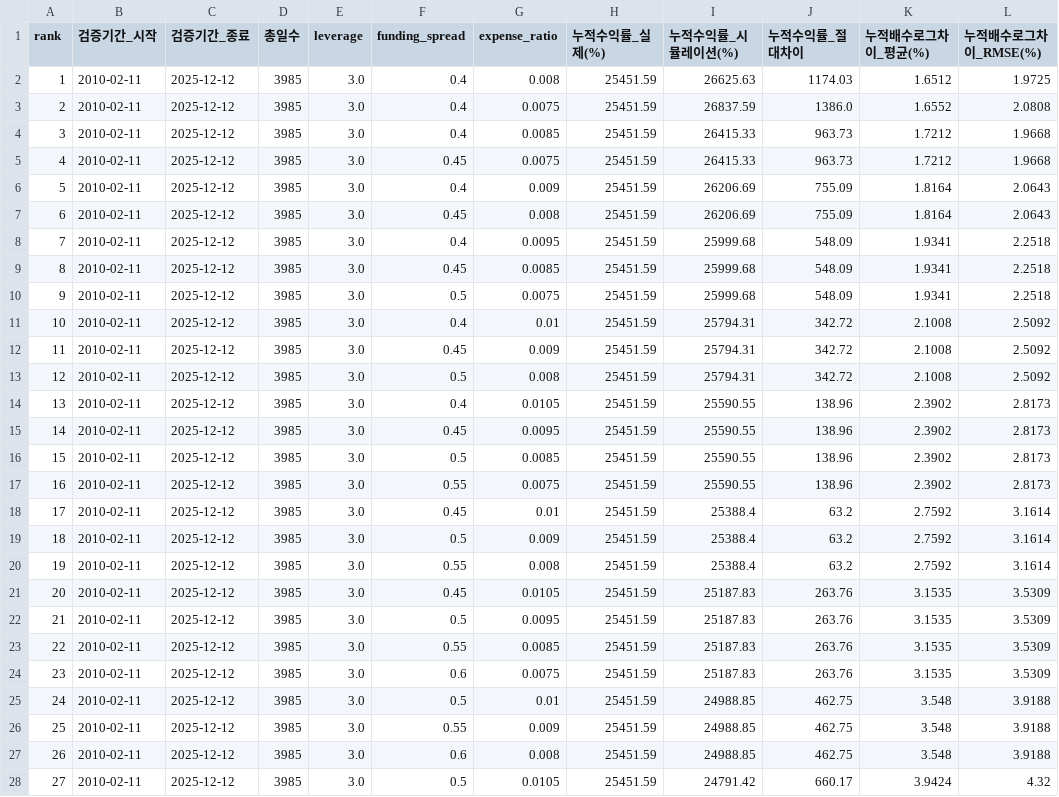
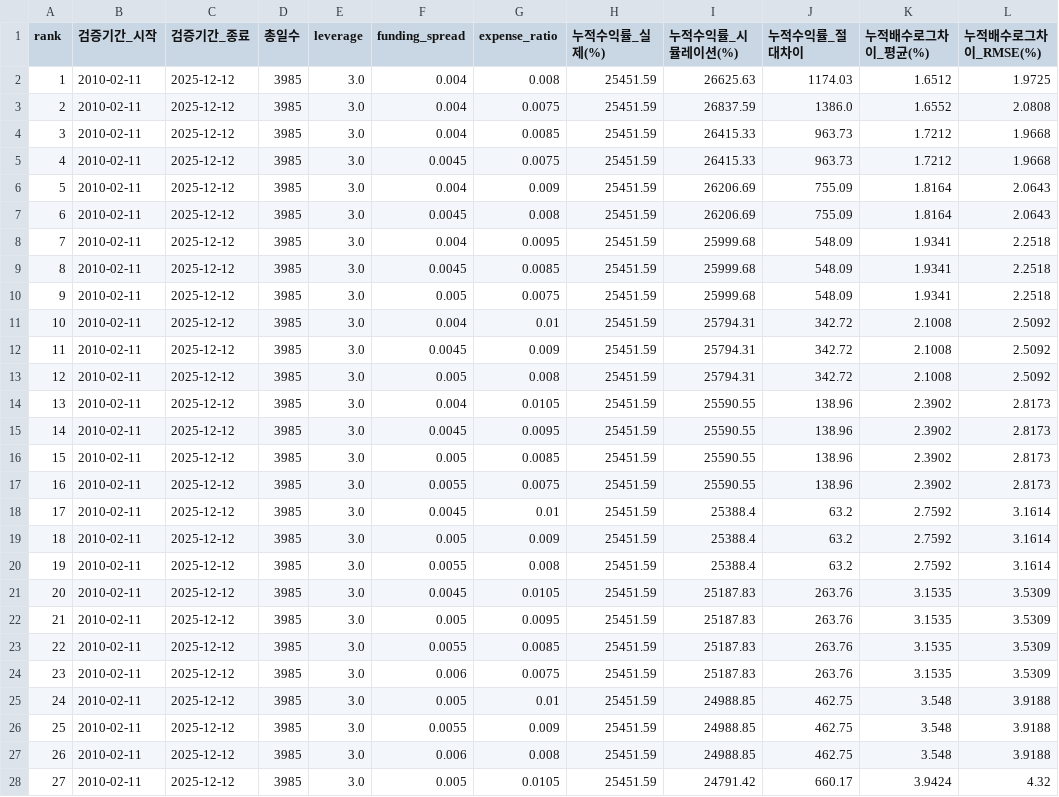
Before and after one commit to ingbeen/quant, a CSV file: storage/results/tqqq_validation.csv, drawn as a sheet; only a part is shown; the diff covers the shown part only; the diff names each change by its address in the sheet, - before the commit and + after, or states it on an @@ line.

```diff
--- a/storage/results/tqqq_validation.csv
+++ b/storage/results/tqqq_validation.csv
-F2:F4 (funding_spread): 0.4
+F2:F4 (funding_spread): 0.004
-F5 (funding_spread): 0.45
+F5 (funding_spread): 0.0045
-F6 (funding_spread): 0.4
+F6 (funding_spread): 0.004
-F7 (funding_spread): 0.45
+F7 (funding_spread): 0.0045
-F8 (funding_spread): 0.4
+F8 (funding_spread): 0.004
-F9 (funding_spread): 0.45
+F9 (funding_spread): 0.0045
-F10 (funding_spread): 0.5
+F10 (funding_spread): 0.005
-F11 (funding_spread): 0.4
+F11 (funding_spread): 0.004
-F12 (funding_spread): 0.45
+F12 (funding_spread): 0.0045
-F13 (funding_spread): 0.5
+F13 (funding_spread): 0.005
-F14 (funding_spread): 0.4
+F14 (funding_spread): 0.004
-F15 (funding_spread): 0.45
+F15 (funding_spread): 0.0045
-F16 (funding_spread): 0.5
+F16 (funding_spread): 0.005
-F17 (funding_spread): 0.55
+F17 (funding_spread): 0.0055
-F18 (funding_spread): 0.45
+F18 (funding_spread): 0.0045
-F19 (funding_spread): 0.5
+F19 (funding_spread): 0.005
-F20 (funding_spread): 0.55
+F20 (funding_spread): 0.0055
-F21 (funding_spread): 0.45
+F21 (funding_spread): 0.0045
-F22 (funding_spread): 0.5
+F22 (funding_spread): 0.005
-F23 (funding_spread): 0.55
+F23 (funding_spread): 0.0055
-F24 (funding_spread): 0.6
+F24 (funding_spread): 0.006
-F25 (funding_spread): 0.5
+F25 (funding_spread): 0.005
-F26 (funding_spread): 0.55
+F26 (funding_spread): 0.0055
-F27 (funding_spread): 0.6
+F27 (funding_spread): 0.006
-F28 (funding_spread): 0.5
+F28 (funding_spread): 0.005
```
Also changed, not shown: 29 edited cells elsewhere in this file, storage/results/tqqq_daily_comparison.csv, 6 other files.
